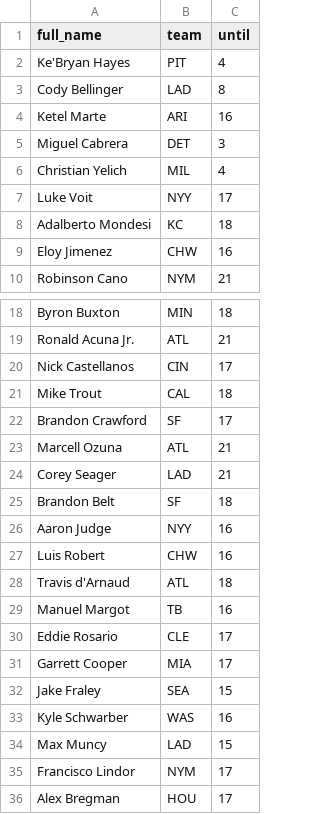
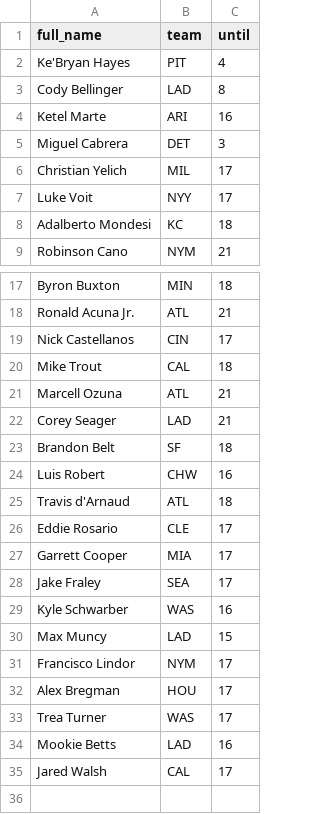
Before and after one commit to tefirman/FantasySports, a CSV file: FantasyBaseball_InjuredList.csv, drawn as a sheet; only a part is shown, gaps mark what is left out.

Commit message:
Update FantasyBaseball_InjuredList.csv

```diff
--- a/FantasyBaseball_InjuredList.csv
+++ b/FantasyBaseball_InjuredList.csv
@@ -5,6 +5,5 @@ Ketel Marte,ARI,16
 Miguel Cabrera,DET,3
-Christian Yelich,MIL,4
+Christian Yelich,MIL,17
 Luke Voit,NYY,17
 Adalberto Mondesi,KC,18
-Eloy Jimenez,CHW,16
 Robinson Cano,NYM,21
@@ -21,3 +20,2 @@ Nick Castellanos,CIN,17
 Mike Trout,CAL,18
-Brandon Crawford,SF,17
 Marcell Ozuna,ATL,21
@@ -25,9 +23,7 @@ Corey Seager,LAD,21
 Brandon Belt,SF,18
-Aaron Judge,NYY,16
 Luis Robert,CHW,16
 Travis d'Arnaud,ATL,18
-Manuel Margot,TB,16
 Eddie Rosario,CLE,17
 Garrett Cooper,MIA,17
-Jake Fraley,SEA,15
+Jake Fraley,SEA,17
 Kyle Schwarber,WAS,16
@@ -36 +32,4 @@ Francisco Lindor,NYM,17
 Alex Bregman,HOU,17
+Trea Turner,WAS,17
+Mookie Betts,LAD,16
+Jared Walsh,CAL,17
```
